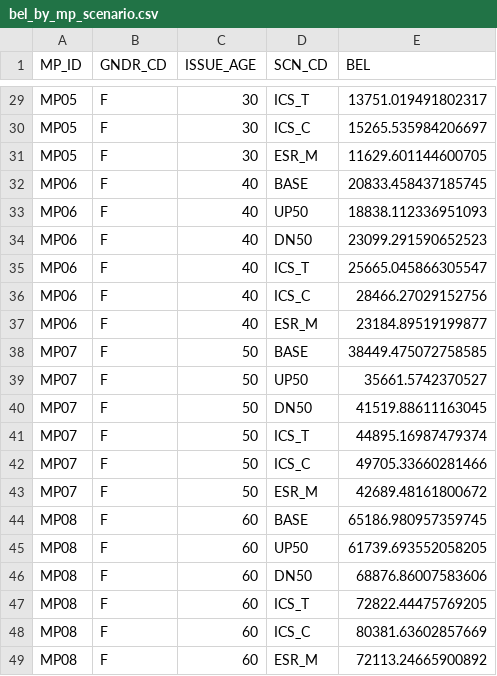
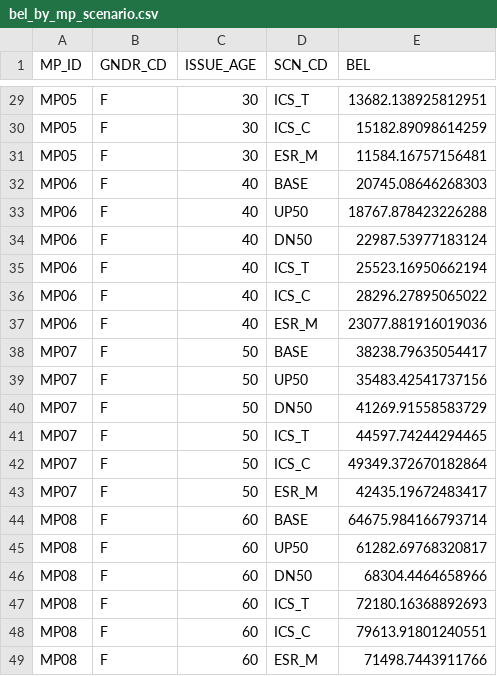
Before and after one commit to shutohoshi153/scale-bb-d, a CSV file: reproduction/bel_demo/reference_output_20260930_deathweight/bel_by_mp_scenario.csv, drawn as a sheet; only a part is shown, gaps mark what is left out; the diff covers the shown part only; the diff names each change by its address in the sheet, - before the commit and + after, or states it on an @@ line.

```diff
--- a/reproduction/bel_demo/reference_output_20260930_deathweight/bel_by_mp_scenario.csv
+++ b/reproduction/bel_demo/reference_output_20260930_deathweight/bel_by_mp_scenario.csv
-E29 (BEL): 13751.019491802317
+E29 (BEL): 13682.138925812951
-E30 (BEL): 15265.535984206697
+E30 (BEL): 15182.89098614259
-E31 (BEL): 11629.601144600705
+E31 (BEL): 11584.16757156481
-E32 (BEL): 20833.458437185745
+E32 (BEL): 20745.08646268303
-E33 (BEL): 18838.112336951093
+E33 (BEL): 18767.878423226288
-E34 (BEL): 23099.291590652523
+E34 (BEL): 22987.53977183124
-E35 (BEL): 25665.045866305547
+E35 (BEL): 25523.16950662194
-E36 (BEL): 28466.27029152756
+E36 (BEL): 28296.27895065022
-E37 (BEL): 23184.89519199877
+E37 (BEL): 23077.881916019036
-E38 (BEL): 38449.475072758585
+E38 (BEL): 38238.79635054417
-E39 (BEL): 35661.5742370527
+E39 (BEL): 35483.42541737156
-E40 (BEL): 41519.88611163045
+E40 (BEL): 41269.91558583729
-E41 (BEL): 44895.16987479374
+E41 (BEL): 44597.74244294465
-E42 (BEL): 49705.33660281466
+E42 (BEL): 49349.372670182864
-E43 (BEL): 42689.48161800672
+E43 (BEL): 42435.19672483417
-E44 (BEL): 65186.980957359745
+E44 (BEL): 64675.984166793714
-E45 (BEL): 61739.693552058205
+E45 (BEL): 61282.69768320817
-E46 (BEL): 68876.86007583606
+E46 (BEL): 68304.4464658966
-E47 (BEL): 72822.44475769205
+E47 (BEL): 72180.16368892693
-E48 (BEL): 80381.63602857669
+E48 (BEL): 79613.91801240551
-E49 (BEL): 72113.24665900892
+E49 (BEL): 71498.7443911766
```
Also changed, not shown: 27 edited cells elsewhere in this file, reproduction/backtest/reference_tables/directional__da_inference.csv, reproduction/backtest/reference_tables/directional__directional_summary_total.csv, 27 other files.
